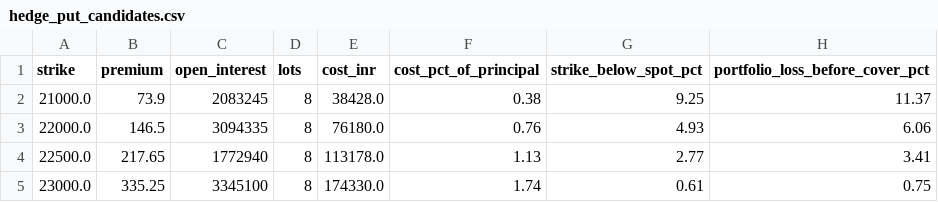
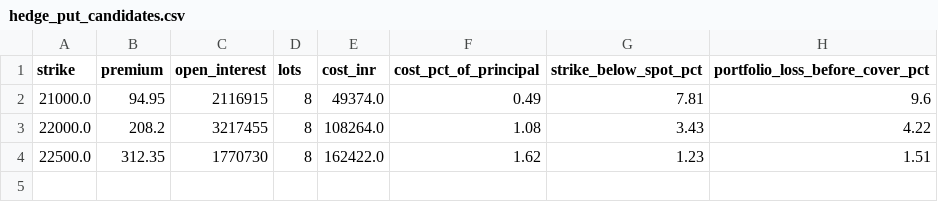
Before and after one commit to shambo1597-afk/capex-infra-portfolio, a CSV file: output/hedge_put_candidates.csv, drawn as a sheet.

```diff
--- a/output/hedge_put_candidates.csv
+++ b/output/hedge_put_candidates.csv
@@ -1,5 +1,4 @@
 strike,premium,open_interest,lots,cost_inr,cost_pct_of_principal,strike_below_spot_pct,portfolio_loss_before_cover_pct
-21000.0,73.9,2083245,8,38428.0,0.38,9.25,11.37
-22000.0,146.5,3094335,8,76180.0,0.76,4.93,6.06
-22500.0,217.65,1772940,8,113178.0,1.13,2.77,3.41
-23000.0,335.25,3345100,8,174330.0,1.74,0.61,0.75
+21000.0,94.95,2116915,8,49374.0,0.49,7.81,9.6
+22000.0,208.2,3217455,8,108264.0,1.08,3.43,4.22
+22500.0,312.35,1770730,8,162422.0,1.62,1.23,1.51
```
Also changed, not shown: output/hedge_plan.csv, output/hedge_scenarios.csv, 9 other files.
